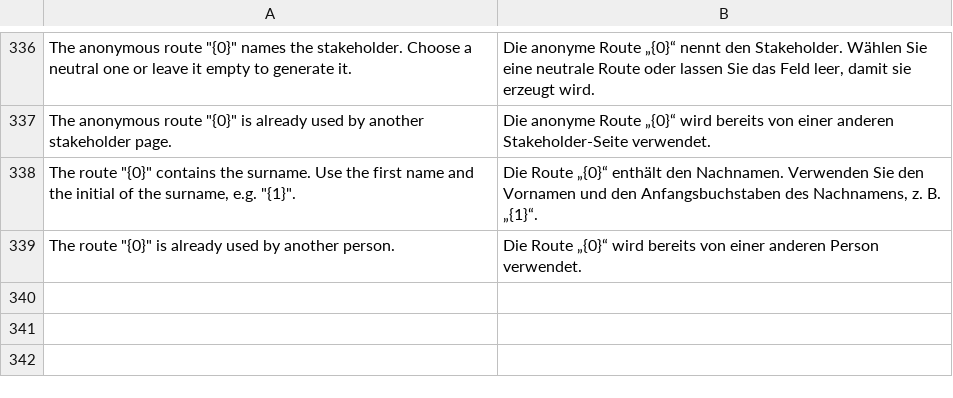
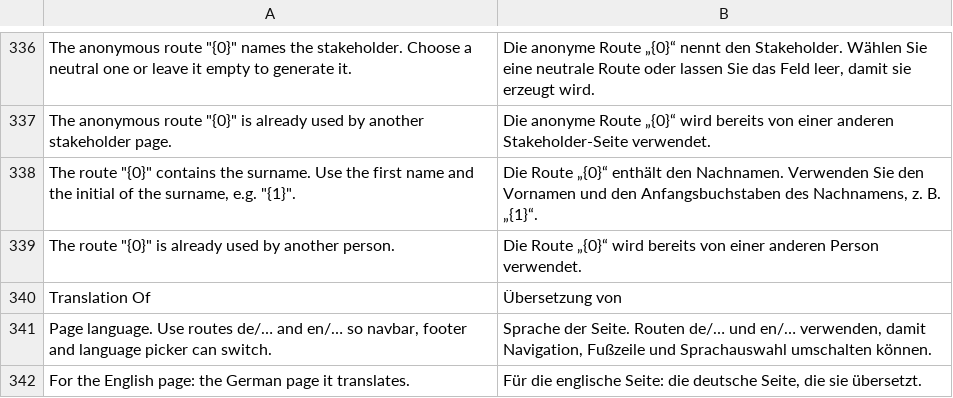
Before and after one commit to phamos-eu/phamos, a CSV file: phamos/translations/de.csv, drawn as a sheet; only a part is shown, gaps mark what is left out; the diff names each change by its address in the sheet, - before the commit and + after, or states it on an @@ line.

Commit message:
Merge branch 'feat/1502-website-chrome' into 'develop'
MR 4/4 Website: language-aware navbar and footer, DIN 5008 footer, translatable Web Pages

See merge request phamos/phamos!904

(cherry picked from commit 4c270b5861aa30b757d653732f03c17cebf25b01)

```diff
--- a/phamos/translations/de.csv
+++ b/phamos/translations/de.csv
+row 340: Translation Of | Übersetzung von
+row 341: Page language. Use routes de/… and en/… so navbar, footer and language picker can switch. | Sprache der Seite. Routen de/… und en/… verwenden, damit Navigation, Fußzeile und Sprachauswahl umschalten können.
+row 342: For the English page: the German page it translates. | Für die englische Seite: die deutsche Seite, die sie übersetzt.
```
Also changed, not shown: 6 other files.
